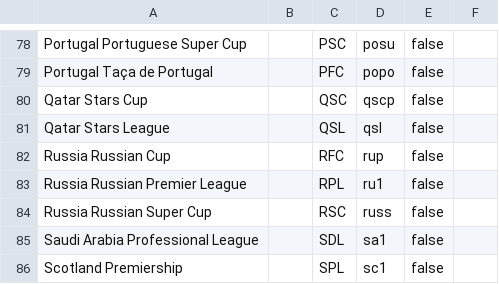
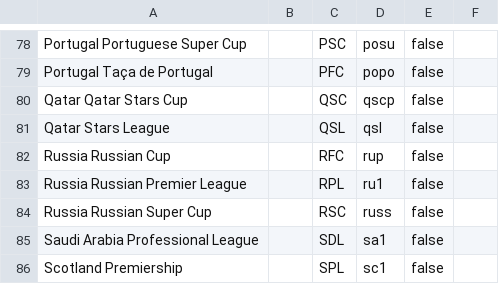
Before and after one commit to tanjt107/football-prediction, a CSV file: assets/leagues.csv, drawn as a sheet; only a part is shown, gaps mark what is left out; the diff names each change by its address in the sheet, - before the commit and + after, or states it on an @@ line.

```diff
--- a/assets/leagues.csv
+++ b/assets/leagues.csv
-A80: Qatar Stars Cup
+A80: Qatar Qatar Stars Cup
```
Also changed, not shown: 3 other files.
